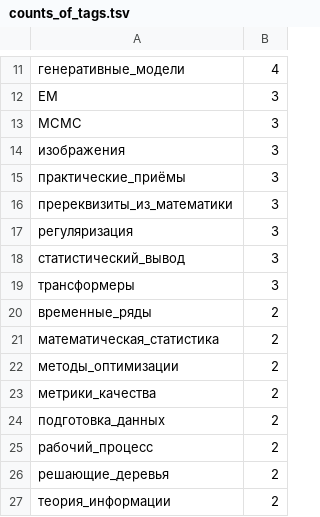
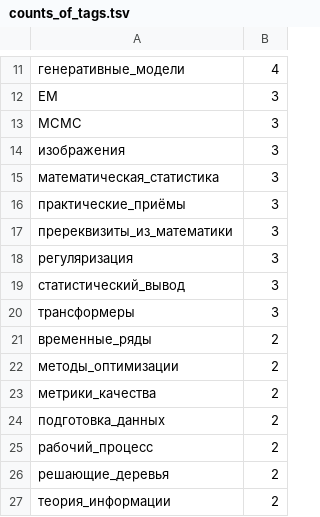
Before and after one commit to Nikolay-Lysenko/readingbricks, a TSV file: supplementaries/counts_of_tags.tsv, drawn as a sheet; only a part is shown, gaps mark what is left out.

```diff
--- a/supplementaries/counts_of_tags.tsv
+++ b/supplementaries/counts_of_tags.tsv
@@ -14,2 +14,3 @@ MCMC	3
 изображения	3
+математическая_статистика	3
 практические_приёмы	3
@@ -20,3 +21,2 @@ MCMC	3
 временные_ряды	2
-математическая_статистика	2
 методы_оптимизации	2
```
Also changed, not shown: 1 other file.
